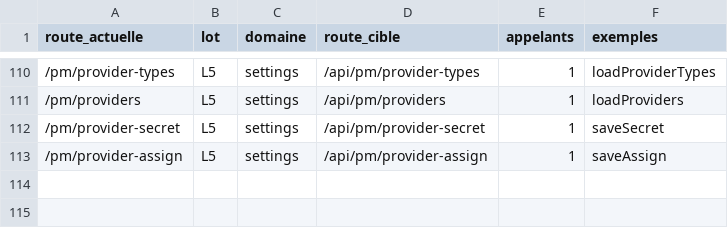
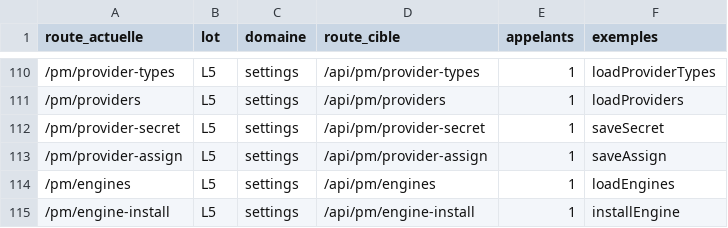
Before and after one commit to iprospective/karl-ai-project-manager, a TSV file: deploy/karl-agent/cockpit/MIGRATION-ROUTES.tsv, drawn as a sheet; only a part is shown, gaps mark what is left out.

```diff
--- a/deploy/karl-agent/cockpit/MIGRATION-ROUTES.tsv
+++ b/deploy/karl-agent/cockpit/MIGRATION-ROUTES.tsv
@@ -113 +113,3 @@ route_actuelle	lot	domaine	route_cible	appelants	exemples
 /pm/provider-assign	L5	settings	/api/pm/provider-assign	1	saveAssign
+/pm/engines	L5	settings	/api/pm/engines	1	loadEngines
+/pm/engine-install	L5	settings	/api/pm/engine-install	1	installEngine
```
Also changed, not shown: 22 other files.
